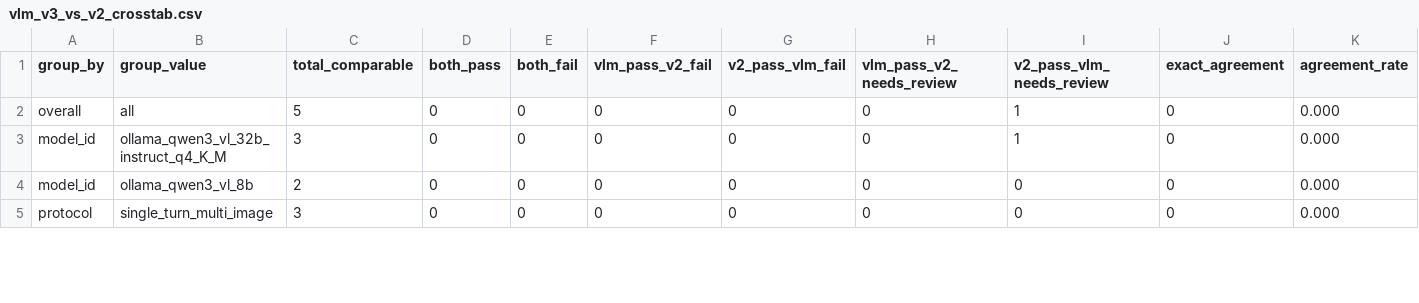
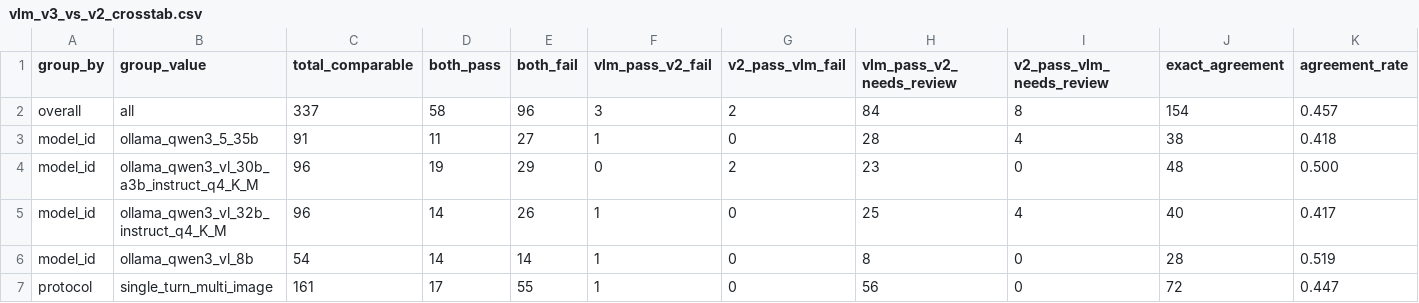
Before and after one commit to Mercy2Green/m2g_learn, a CSV file: 20260622Fourlegged_tool_aware/code/AHD-benchmark/outputs/test_o0o1_v2/sequential_o0_o1_core_clean_4models_v2/response_judge_qwen32_strict_v3_image_audit/vlm_v3_vs_v2_crosstab.csv, drawn as a sheet; only a part is shown; the diff covers the shown part only.

```diff
--- a/20260622Fourlegged_tool_aware/code/AHD-benchmark/outputs/test_o0o1_v2/sequential_o0_o1_core_clean_4models_v2/response_judge_qwen32_strict_v3_image_audit/vlm_v3_vs_v2_crosstab.csv
+++ b/20260622Fourlegged_tool_aware/code/AHD-benchmark/outputs/test_o0o1_v2/sequential_o0_o1_core_clean_4models_v2/response_judge_qwen32_strict_v3_image_audit/vlm_v3_vs_v2_crosstab.csv
@@ -1,5 +1,7 @@
 group_by,group_value,total_comparable,both_pass,both_fail,vlm_pass_v2_fail,v2_pass_vlm_fail,vlm_pass_v2_needs_review,v2_pass_vlm_needs_review,exact_agreement,agreement_rate
-overall,all,5,0,0,0,0,0,1,0,0.000
-model_id,ollama_qwen3_vl_32b_instruct_q4_K_M,3,0,0,0,0,0,1,0,0.000
-model_id,ollama_qwen3_vl_8b,2,0,0,0,0,0,0,0,0.000
-protocol,single_turn_multi_image,3,0,0,0,0,0,0,0,0.000
+overall,all,337,58,96,3,2,84,8,154,0.457
+model_id,ollama_qwen3_5_35b,91,11,27,1,0,28,4,38,0.418
+model_id,ollama_qwen3_vl_30b_a3b_instruct_q4_K_M,96,19,29,0,2,23,0,48,0.500
+model_id,ollama_qwen3_vl_32b_instruct_q4_K_M,96,14,26,1,0,25,4,40,0.417
+model_id,ollama_qwen3_vl_8b,54,14,14,1,0,8,0,28,0.519
+protocol,single_turn_multi_image,161,17,55,1,0,56,0,72,0.447
```
Also changed, not shown: 4 added rows and 16 edited cells elsewhere in this file, 18 other files.
